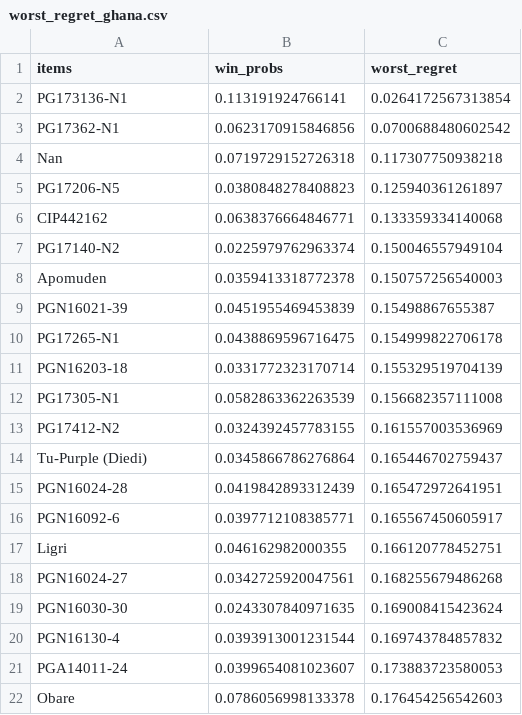
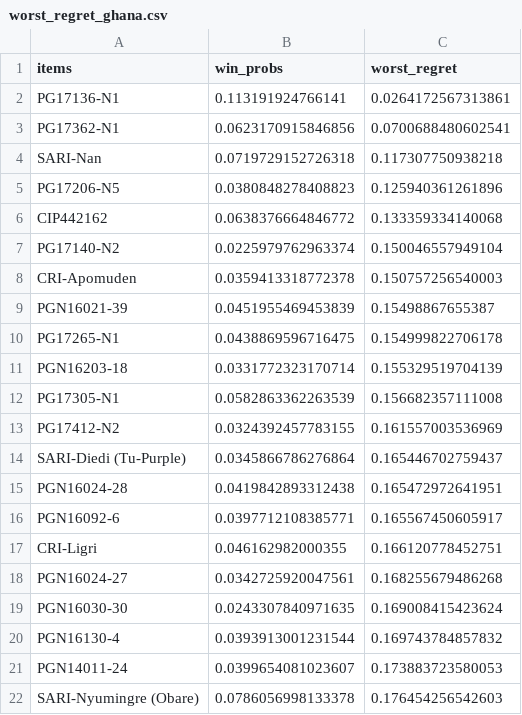
Before and after one commit to AgrDataSci/sweetpotato-cip-tricot, a CSV file: output/worst_regret/worst_regret_ghana.csv, drawn as a sheet.

```diff
--- a/output/worst_regret/worst_regret_ghana.csv
+++ b/output/worst_regret/worst_regret_ghana.csv
@@ -1,9 +1,9 @@
 "items","win_probs","worst_regret"
-"PG173136-N1",0.113191924766141,0.0264172567313854
-"PG17362-N1",0.0623170915846856,0.0700688480602542
-"Nan",0.0719729152726318,0.117307750938218
-"PG17206-N5",0.0380848278408823,0.125940361261897
-"CIP442162",0.0638376664846771,0.133359334140068
+"PG17136-N1",0.113191924766141,0.0264172567313861
+"PG17362-N1",0.0623170915846856,0.0700688480602541
+"SARI-Nan",0.0719729152726318,0.117307750938218
+"PG17206-N5",0.0380848278408823,0.125940361261896
+"CIP442162",0.0638376664846772,0.133359334140068
 "PG17140-N2",0.0225979762963374,0.150046557949104
-"Apomuden",0.0359413318772378,0.150757256540003
+"CRI-Apomuden",0.0359413318772378,0.150757256540003
 "PGN16021-39",0.0451955469453839,0.15498867655387
@@ -13,6 +13,6 @@
 "PG17412-N2",0.0324392457783155,0.161557003536969
-"Tu-Purple (Diedi)",0.0345866786276864,0.165446702759437
-"PGN16024-28",0.0419842893312439,0.165472972641951
+"SARI-Diedi (Tu-Purple)",0.0345866786276864,0.165446702759437
+"PGN16024-28",0.0419842893312438,0.165472972641951
 "PGN16092-6",0.0397712108385771,0.165567450605917
-"Ligri",0.046162982000355,0.166120778452751
+"CRI-Ligri",0.046162982000355,0.166120778452751
 "PGN16024-27",0.0342725920047561,0.168255679486268
@@ -20,3 +20,3 @@
 "PGN16130-4",0.0393913001231544,0.169743784857832
-"PGA14011-24",0.0399654081023607,0.173883723580053
-"Obare",0.0786056998133378,0.176454256542603
+"PGN14011-24",0.0399654081023607,0.173883723580053
+"SARI-Nyumingre (Obare)",0.0786056998133378,0.176454256542603
```
Also changed, not shown: output/summary_tables/PL_coefficients_ghana.csv, output/summary_tables/summary_tested_varieties_gender_trial.csv, 12 other files.
